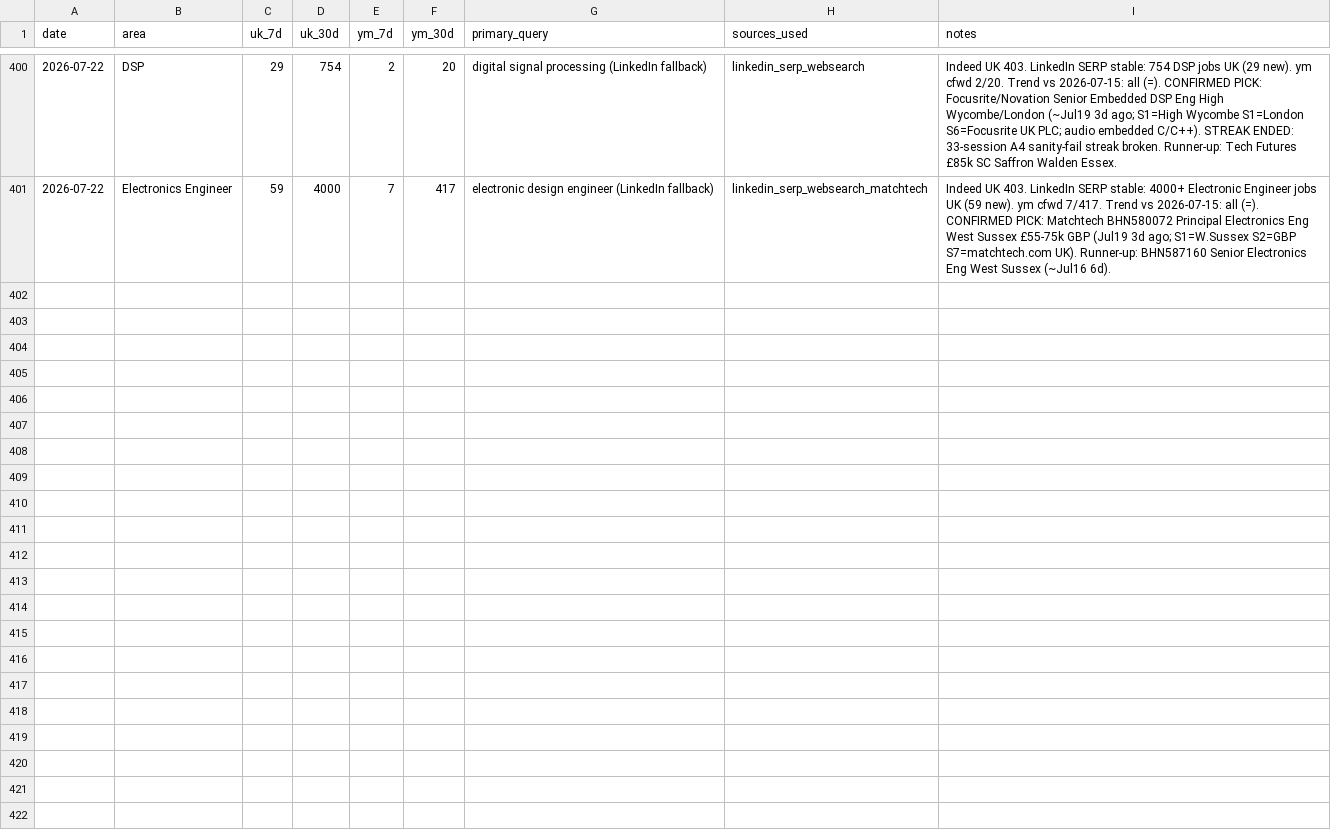
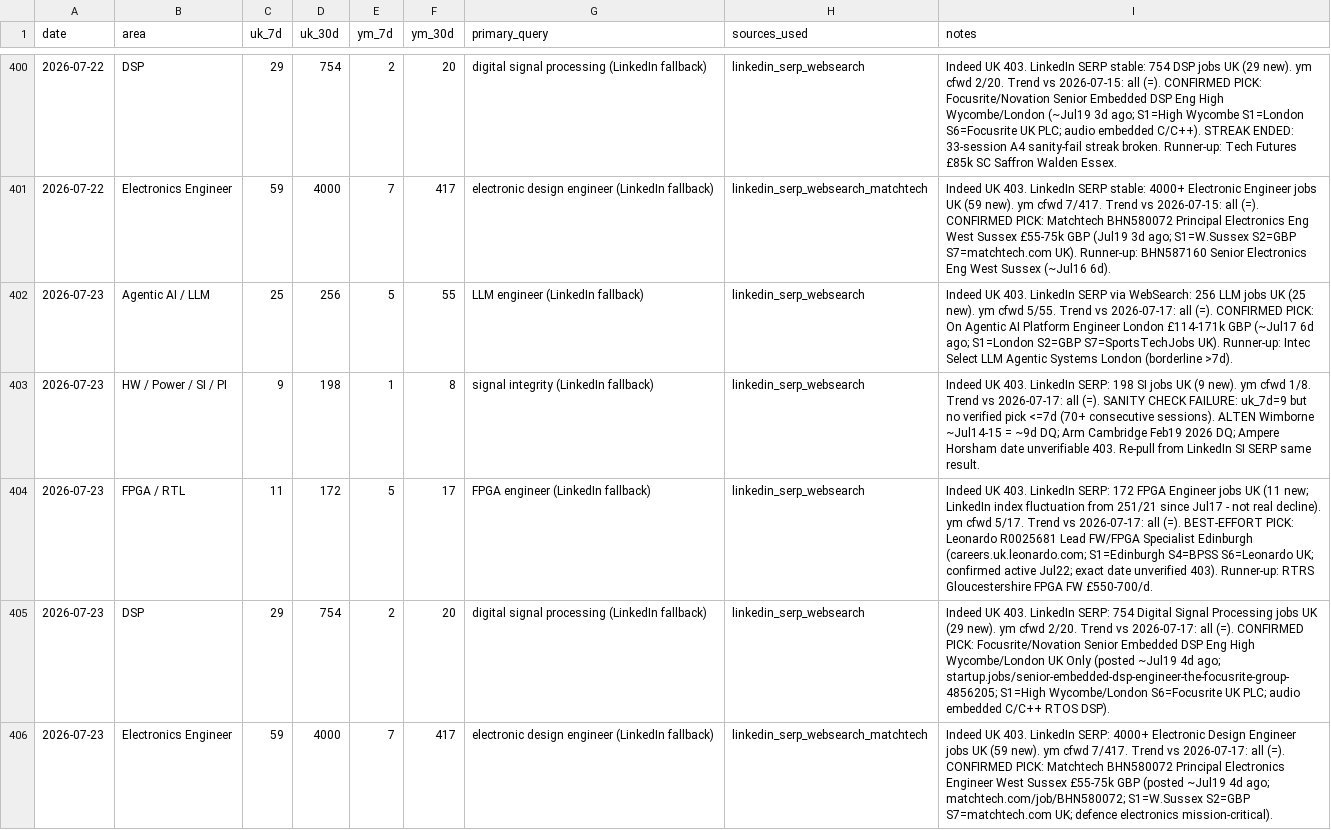
Before and after one commit to BrendanJamesLynskey/job-search-stats, a CSV file: stats/history.csv, drawn as a sheet; only a part is shown, gaps mark what is left out.

Commit message:
Stats snapshot 2026-07-23

```diff
--- a/stats/history.csv
+++ b/stats/history.csv
@@ -401 +401,6 @@ date,area,uk_7d,uk_30d,ym_7d,ym_30d,primary_query,sources_used,notes
 2026-07-22,Electronics Engineer,59,4000,7,417,electronic design engineer (LinkedIn fallback),linkedin_serp_websearch_matchtech,"Indeed UK 403. LinkedIn SERP stable: 4000+ Electronic Engineer jobs UK (59 new). ym cfwd 7/417. Trend vs 2026-07-15: all (=). CONFIRMED PICK: Matchtech BHN580072 Principal Electronics Eng West Sussex £55-75k GBP (Jul19 3d ago; S1=W.Sussex S2=GBP S7=matchtech.com UK). Runner-up: BHN587160 Senior Electronics Eng West Sussex (~Jul16 6d)."
+2026-07-23,Agentic AI / LLM,25,256,5,55,LLM engineer (LinkedIn fallback),linkedin_serp_websearch,"Indeed UK 403. LinkedIn SERP via WebSearch: 256 LLM jobs UK (25 new). ym cfwd 5/55. Trend vs 2026-07-17: all (=). CONFIRMED PICK: On Agentic AI Platform Engineer London £114-171k GBP (~Jul17 6d ago; S1=London S2=GBP S7=SportsTechJobs UK). Runner-up: Intec Select LLM Agentic Systems London (borderline >7d)."
+2026-07-23,HW / Power / SI / PI,9,198,1,8,signal integrity (LinkedIn fallback),linkedin_serp_websearch,"Indeed UK 403. LinkedIn SERP: 198 SI jobs UK (9 new). ym cfwd 1/8. Trend vs 2026-07-17: all (=). SANITY CHECK FAILURE: uk_7d=9 but no verified pick <=7d (70+ consecutive sessions). ALTEN Wimborne ~Jul14-15 = ~9d DQ; Arm Cambridge Feb19 2026 DQ; Ampere Horsham date unverifiable 403. Re-pull from LinkedIn SI SERP same result."
+2026-07-23,FPGA / RTL,11,172,5,17,FPGA engineer (LinkedIn fallback),linkedin_serp_websearch,"Indeed UK 403. LinkedIn SERP: 172 FPGA Engineer jobs UK (11 new; LinkedIn index fluctuation from 251/21 since Jul17 - not real decline). ym cfwd 5/17. Trend vs 2026-07-17: all (=). BEST-EFFORT PICK: Leonardo R0025681 Lead FW/FPGA Specialist Edinburgh (careers.uk.leonardo.com; S1=Edinburgh S4=BPSS S6=Leonardo UK; confirmed active Jul22; exact date unverified 403). Runner-up: RTRS Gloucestershire FPGA FW £550-700/d."
+2026-07-23,DSP,29,754,2,20,digital signal processing (LinkedIn fallback),linkedin_serp_websearch,"Indeed UK 403. LinkedIn SERP: 754 Digital Signal Processing jobs UK (29 new). ym cfwd 2/20. Trend vs 2026-07-17: all (=). CONFIRMED PICK: Focusrite/Novation Senior Embedded DSP Eng High Wycombe/London UK Only (posted ~Jul19 4d ago; startup.jobs/senior-embedded-dsp-engineer-the-focusrite-group-4856205; S1=High Wycombe/London S6=Focusrite UK PLC; audio embedded C/C++ RTOS DSP)."
+2026-07-23,Electronics Engineer,59,4000,7,417,electronic design engineer (LinkedIn fallback),linkedin_serp_websearch_matchtech,"Indeed UK 403. LinkedIn SERP: 4000+ Electronic Design Engineer jobs UK (59 new). ym cfwd 7/417. Trend vs 2026-07-17: all (=). CONFIRMED PICK: Matchtech BHN580072 Principal Electronics Engineer West Sussex £55-75k GBP (posted ~Jul19 4d ago; matchtech.com/job/BHN580072; S1=W.Sussex S2=GBP S7=matchtech.com UK; defence electronics mission-critical)."
```
